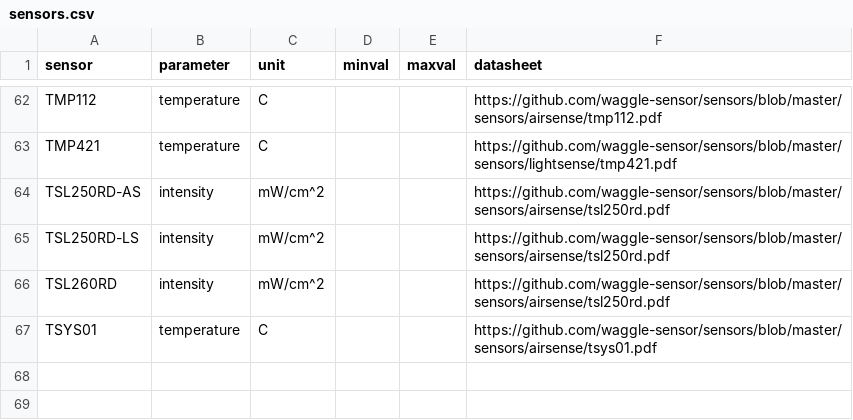
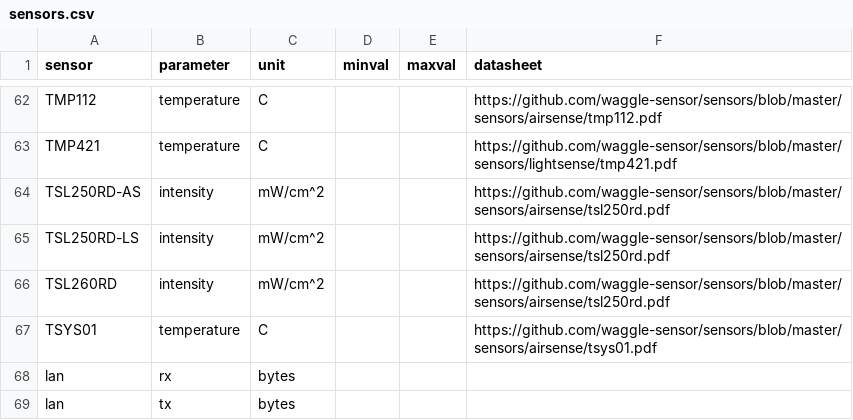
Before and after one commit to waggle-sensor/beehive-server, a CSV file: publishing-tools/projects/AoT_Chicago.complete/sensors.csv, drawn as a sheet; only a part is shown, gaps mark what is left out.

Commit message:
updating publishing filters to support new format

```diff
--- a/publishing-tools/projects/AoT_Chicago.complete/sensors.csv
+++ b/publishing-tools/projects/AoT_Chicago.complete/sensors.csv
@@ -67 +67,3 @@ TSL260RD,intensity,mW/cm^2,,,https://github.com/waggle-sensor/sensors/blob/maste
 TSYS01,temperature,C,,,https://github.com/waggle-sensor/sensors/blob/master/sensors/airsense/tsys01.pdf
+lan,rx,bytes,,,
+lan,tx,bytes,,,
```
Also changed, not shown: 1 other file.
